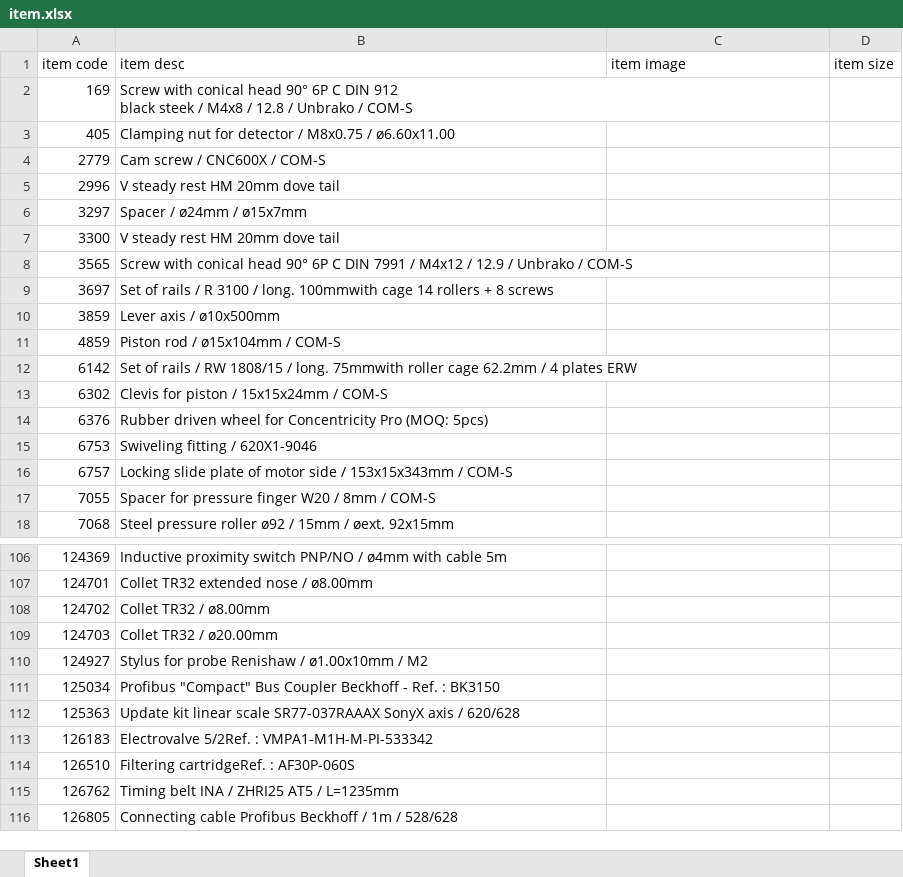
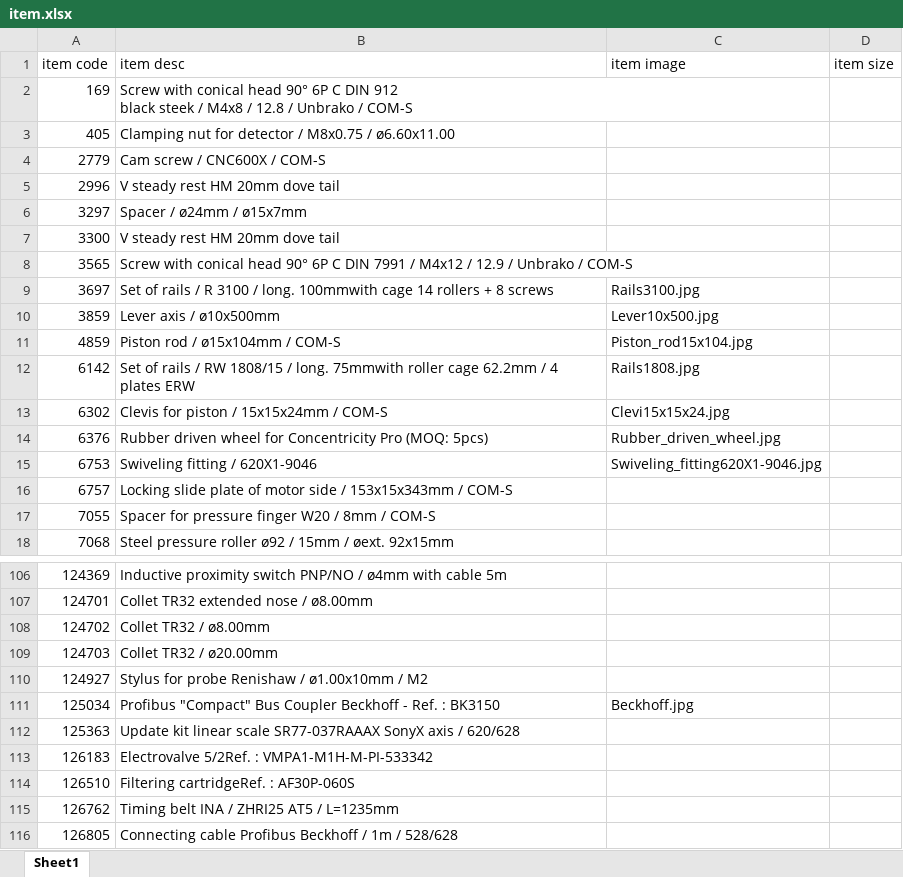
Before and after one commit to umrbdlziz/ASRS_NAWS, an Excel workbook: client/demo/item.xlsx, sheet Sheet1, drawn as a sheet; only a part is shown, gaps mark what is left out; values as stored, in another font and other column widths than the file's, no borders; the diff names each change by its address in the sheet, - before the commit and + after, or states it on an @@ line.

```diff
--- a/client/demo/item.xlsx (sheet Sheet1)
+++ b/client/demo/item.xlsx (sheet Sheet1)
-C9 (item image): (empty)
+C9 (item image): Rails3100.jpg
-C10 (item image): (empty)
+C10 (item image): Lever10x500.jpg
-C11 (item image): (empty)
+C11 (item image): Piston_rod15x104.jpg
-C12 (item image): (empty)
+C12 (item image): Rails1808.jpg
-C13 (item image): (empty)
+C13 (item image): Clevi15x15x24.jpg
-C14 (item image): (empty)
+C14 (item image): Rubber_driven_wheel.jpg
-C15 (item image): (empty)
+C15 (item image): Swiveling_fitting620X1-9046.jpg
-C111 (item image): (empty)
+C111 (item image): Beckhoff.jpg
```
Also changed, not shown: 8 other files.
